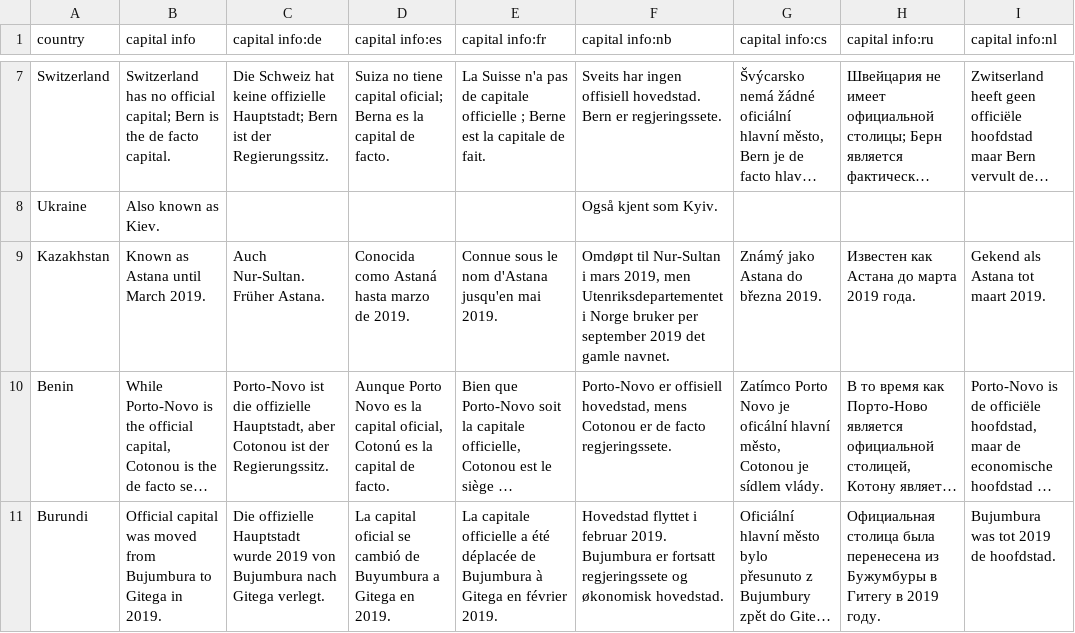
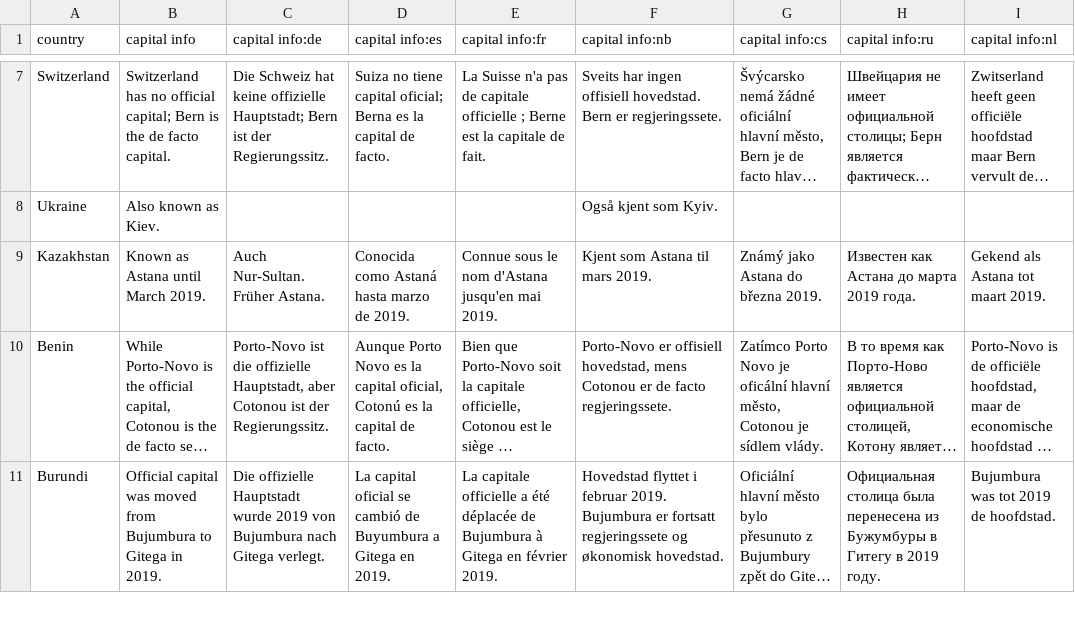
Before and after one commit to anki-geo/ultimate-geography, a CSV file: src/data/capital_info.csv, drawn as a sheet; only a part is shown, gaps mark what is left out; long unchanged cells end in …; the diff names each change by its address in the sheet, - before the commit and + after, or states it on an @@ line.

Commit message:
Rename capital of Kazakhstan in Norwegian
SNL, the main translation source, has made the switch from Astana to Nursultan: https://snl.no/Kasakhstan

```diff
--- a/src/data/capital_info.csv
+++ b/src/data/capital_info.csv
-F9 (capital info:nb): Omdøpt til Nur-Sultan i mars 2019, men Utenriksdepartementet i Norge bruker per september 2019 det gamle navnet.
+F9 (capital info:nb): Kjent som Astana til mars 2019.
```
Also changed, not shown: src/data/capital.csv.
